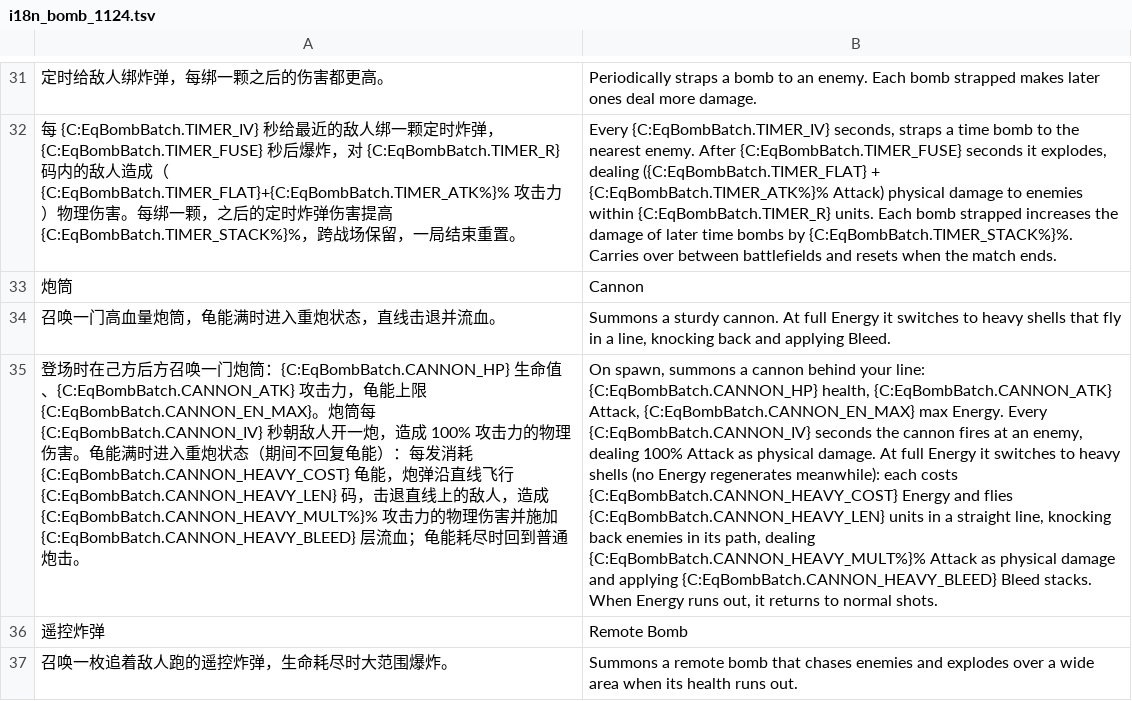
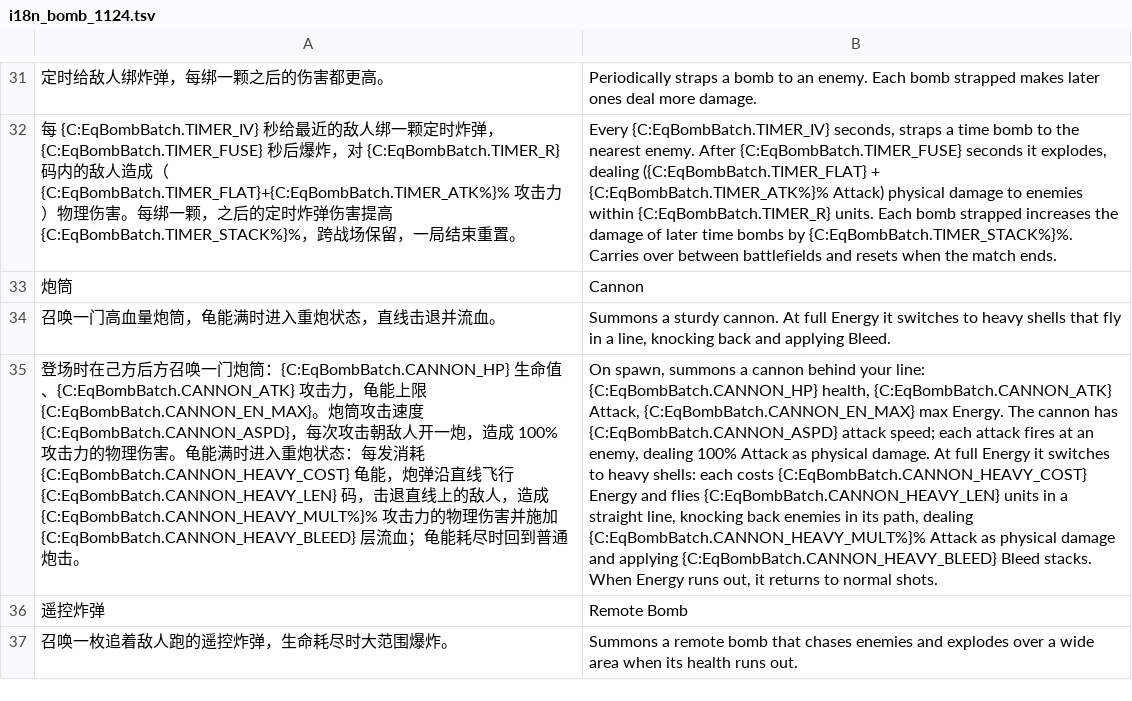
Before and after one commit to yinzuoliu87-cpu/Turtle_realtime_battle, a TSV file: tools/oneoff/i18n_bomb_1124.tsv, drawn as a sheet; only a part is shown, gaps mark what is left out; the diff names each change by its address in the sheet, - before the commit and + after, or states it on an @@ line.

```diff
--- a/tools/oneoff/i18n_bomb_1124.tsv
+++ b/tools/oneoff/i18n_bomb_1124.tsv
-A35: …炮筒每 {C:EqBombBatch.CANNON_IV} 秒朝敌人开一炮，造成 100% 攻击力的物理伤害。龟能满时进入重炮状态（期间不回复龟能）：每…
+A35: …炮筒攻击速度 {C:EqBombBatch.CANNON_ASPD}，每次攻击朝敌人开一炮，造成 100% 攻击力的物理伤害。龟能满时进入重炮状态：每…
-B35: …max Energy. Every {C:EqBombBatch.CANNON_IV} seconds the cannon fires at an enemy, dealing 100% Attack as physical damage. At full Energy it switches to heavy shells (no Energy regenerates meanwhile): each costs…
+B35: …max Energy. The cannon has {C:EqBombBatch.CANNON_ASPD} attack speed; each attack fires at an enemy, dealing 100% Attack as physical damage. At full Energy it switches to heavy shells: each costs…
```
Also changed, not shown: 8 other files.
